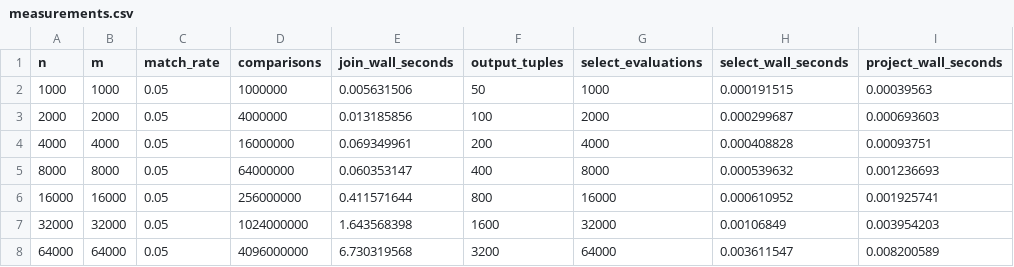
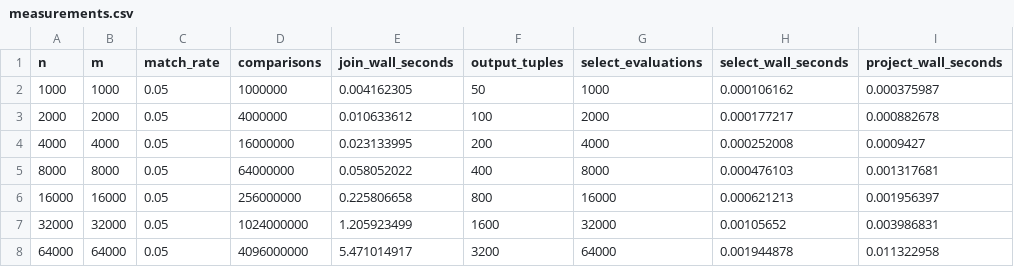
Before and after one commit to Minjunkng/3005-bonus, a CSV file: comp3005-ra-java/docs/measurements.csv, drawn as a sheet.

```diff
--- a/comp3005-ra-java/docs/measurements.csv
+++ b/comp3005-ra-java/docs/measurements.csv
@@ -1,8 +1,8 @@
 n,m,match_rate,comparisons,join_wall_seconds,output_tuples,select_evaluations,select_wall_seconds,project_wall_seconds
-1000,1000,0.05,1000000,0.005631506,50,1000,0.000191515,0.00039563
-2000,2000,0.05,4000000,0.013185856,100,2000,0.000299687,0.000693603
-4000,4000,0.05,16000000,0.069349961,200,4000,0.000408828,0.00093751
-8000,8000,0.05,64000000,0.060353147,400,8000,0.000539632,0.001236693
-16000,16000,0.05,256000000,0.411571644,800,16000,0.000610952,0.001925741
-32000,32000,0.05,1024000000,1.643568398,1600,32000,0.00106849,0.003954203
-64000,64000,0.05,4096000000,6.730319568,3200,64000,0.003611547,0.008200589
+1000,1000,0.05,1000000,0.004162305,50,1000,0.000106162,0.000375987
+2000,2000,0.05,4000000,0.010633612,100,2000,0.000177217,0.000882678
+4000,4000,0.05,16000000,0.023133995,200,4000,0.000252008,0.0009427
+8000,8000,0.05,64000000,0.058052022,400,8000,0.000476103,0.001317681
+16000,16000,0.05,256000000,0.225806658,800,16000,0.000621213,0.001956397
+32000,32000,0.05,1024000000,1.205923499,1600,32000,0.00105652,0.003986831
+64000,64000,0.05,4096000000,5.471014917,3200,64000,0.001944878,0.011322958
```
Also changed, not shown: comp3005-ra-java/docs/match_rate.csv, 6 other files.
